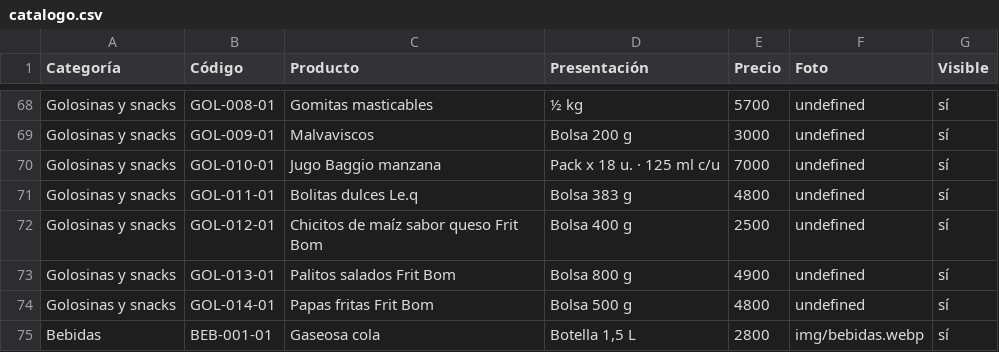
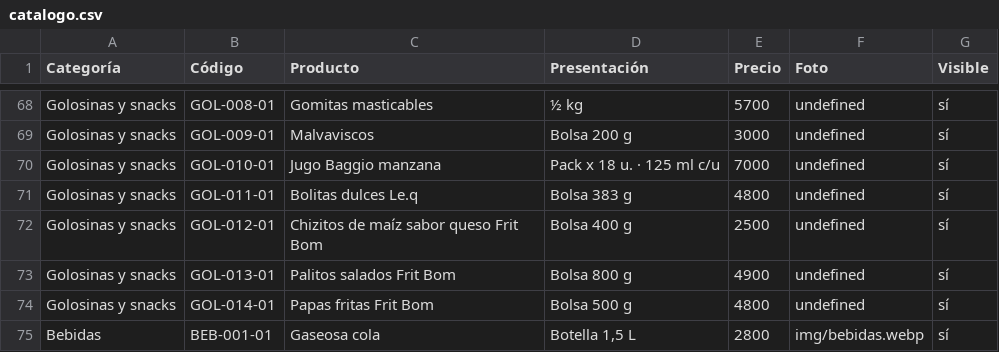
Before and after one commit to lucasguillermon-hub/todo-cotillon, a CSV file: catalogo.csv, drawn as a sheet; only a part is shown, gaps mark what is left out.

```diff
--- a/catalogo.csv
+++ b/catalogo.csv
@@ -71,3 +71,3 @@ Golosinas y snacks,GOL-010-01,Jugo Baggio manzana,Pack x 18 u. · 125 ml c/u,700
 Golosinas y snacks,GOL-011-01,Bolitas dulces Le.q,Bolsa 383 g,4800,undefined,sí
-Golosinas y snacks,GOL-012-01,Chicitos de maíz sabor queso Frit Bom,Bolsa 400 g,2500,undefined,sí
+Golosinas y snacks,GOL-012-01,Chizitos de maíz sabor queso Frit Bom,Bolsa 400 g,2500,undefined,sí
 Golosinas y snacks,GOL-013-01,Palitos salados Frit Bom,Bolsa 800 g,4900,undefined,sí
```
Also changed, not shown: 1 other file.
